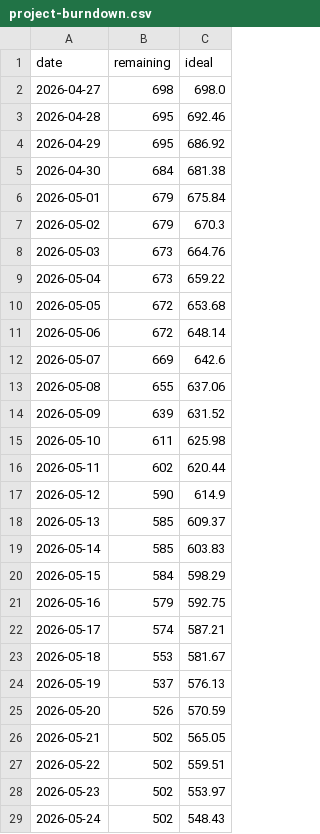
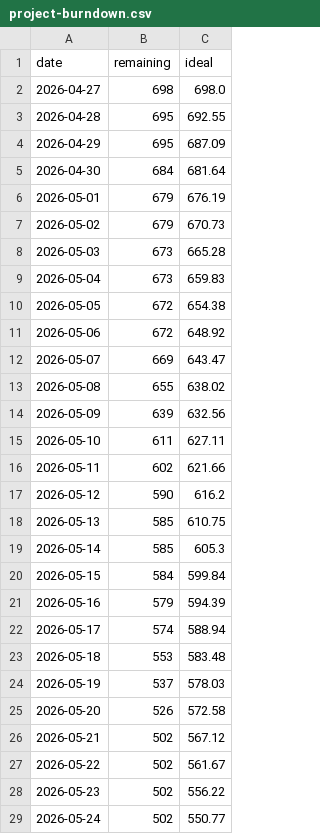
Before and after one commit to COS301-SE-2026/Cybersecurity-Awareness-Training-Platform, a CSV file: docs/burndown/project-burndown.csv, drawn as a sheet; only a part is shown; the diff covers the shown part only.

```diff
--- a/docs/burndown/project-burndown.csv
+++ b/docs/burndown/project-burndown.csv
@@ -2,28 +2,28 @@ date,remaining,ideal
 2026-04-27,698,698.0
-2026-04-28,695,692.46
-2026-04-29,695,686.92
-2026-04-30,684,681.38
-2026-05-01,679,675.84
-2026-05-02,679,670.3
-2026-05-03,673,664.76
-2026-05-04,673,659.22
-2026-05-05,672,653.68
-2026-05-06,672,648.14
-2026-05-07,669,642.6
-2026-05-08,655,637.06
-2026-05-09,639,631.52
-2026-05-10,611,625.98
-2026-05-11,602,620.44
-2026-05-12,590,614.9
-2026-05-13,585,609.37
-2026-05-14,585,603.83
-2026-05-15,584,598.29
-2026-05-16,579,592.75
-2026-05-17,574,587.21
-2026-05-18,553,581.67
-2026-05-19,537,576.13
-2026-05-20,526,570.59
-2026-05-21,502,565.05
-2026-05-22,502,559.51
-2026-05-23,502,553.97
-2026-05-24,502,548.43
+2026-04-28,695,692.55
+2026-04-29,695,687.09
+2026-04-30,684,681.64
+2026-05-01,679,676.19
+2026-05-02,679,670.73
+2026-05-03,673,665.28
+2026-05-04,673,659.83
+2026-05-05,672,654.38
+2026-05-06,672,648.92
+2026-05-07,669,643.47
+2026-05-08,655,638.02
+2026-05-09,639,632.56
+2026-05-10,611,627.11
+2026-05-11,602,621.66
+2026-05-12,590,616.2
+2026-05-13,585,610.75
+2026-05-14,585,605.3
+2026-05-15,584,599.84
+2026-05-16,579,594.39
+2026-05-17,574,588.94
+2026-05-18,553,583.48
+2026-05-19,537,578.03
+2026-05-20,526,572.58
+2026-05-21,502,567.12
+2026-05-22,502,561.67
+2026-05-23,502,556.22
+2026-05-24,502,550.77
```
Also changed, not shown: 1 added row and 99 edited cells elsewhere in this file, docs/burndown/latest-sprint-burndown.csv, docs/demo3/burndown/sprint-8-demo-3-burndown.csv, 10 other files.
